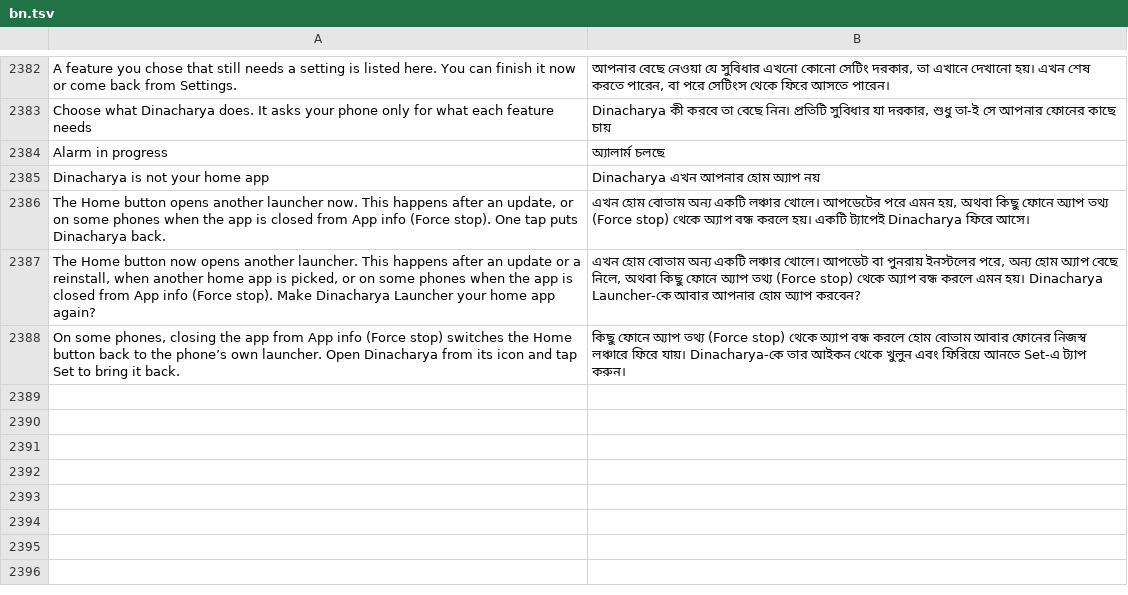
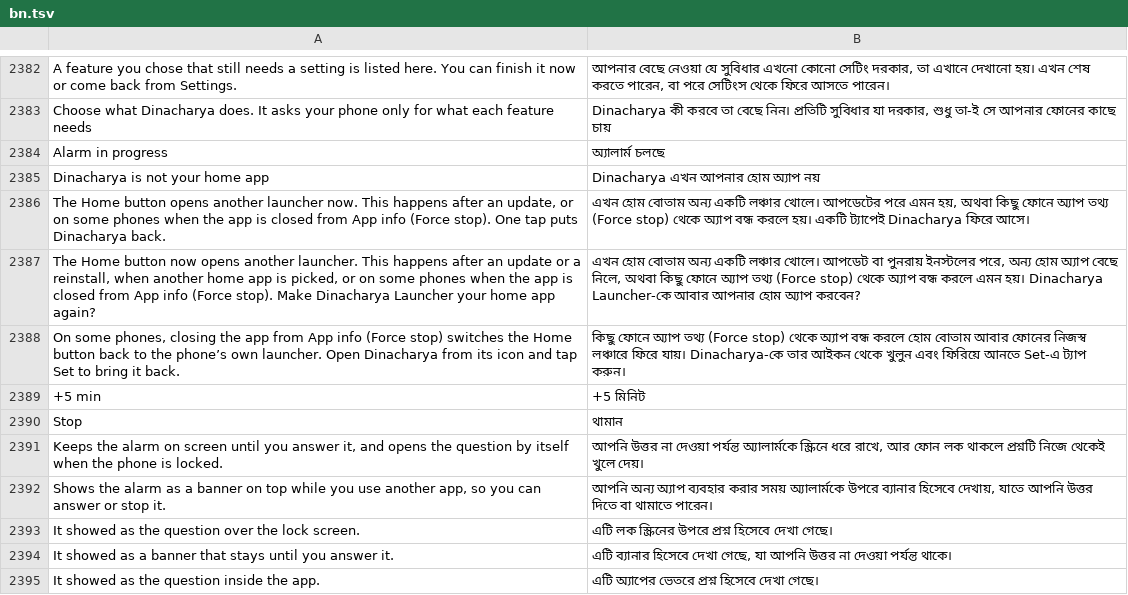
Before and after one commit to codeavirata/Dinacharya-Launcher, a TSV file: app/src/main/assets/lang/bn.tsv, drawn as a sheet; only a part is shown, gaps mark what is left out.

```diff
--- a/app/src/main/assets/lang/bn.tsv
+++ b/app/src/main/assets/lang/bn.tsv
@@ -2388 +2388,8 @@ The Home button now opens another launcher. This happens after an update or a re
 On some phones, closing the app from App info (Force stop) switches the Home button back to the phone’s own launcher. Open Dinacharya from its icon and tap Set to bring it back.	কিছু ফোনে অ্যাপ তথ্য (Force stop) থেকে অ্যাপ বন্ধ করলে হোম বোতাম আবার ফোনের নিজস্ব লঞ্চারে ফিরে যায়। Dinacharya-কে তার আইকন থেকে খুলুন এবং ফিরিয়ে আনতে Set-এ ট্যাপ করুন।
++5 min	+5 মিনিট
+Stop	থামান
+Keeps the alarm on screen until you answer it, and opens the question by itself when the phone is locked.	আপনি উত্তর না দেওয়া পর্যন্ত অ্যালার্মকে স্ক্রিনে ধরে রাখে, আর ফোন লক থাকলে প্রশ্নটি নিজে থেকেই খুলে দেয়।
+Shows the alarm as a banner on top while you use another app, so you can answer or stop it.	আপনি অন্য অ্যাপ ব্যবহার করার সময় অ্যালার্মকে উপরে ব্যানার হিসেবে দেখায়, যাতে আপনি উত্তর দিতে বা থামাতে পারেন।
+It showed as the question over the lock screen.	এটি লক স্ক্রিনের উপরে প্রশ্ন হিসেবে দেখা গেছে।
+It showed as a banner that stays until you answer it.	এটি ব্যানার হিসেবে দেখা গেছে, যা আপনি উত্তর না দেওয়া পর্যন্ত থাকে।
+It showed as the question inside the app.	এটি অ্যাপের ভেতরে প্রশ্ন হিসেবে দেখা গেছে।
```
Also changed, not shown: app/src/main/assets/lang/gu.tsv, app/src/main/assets/lang/hi.tsv, 15 other files.
